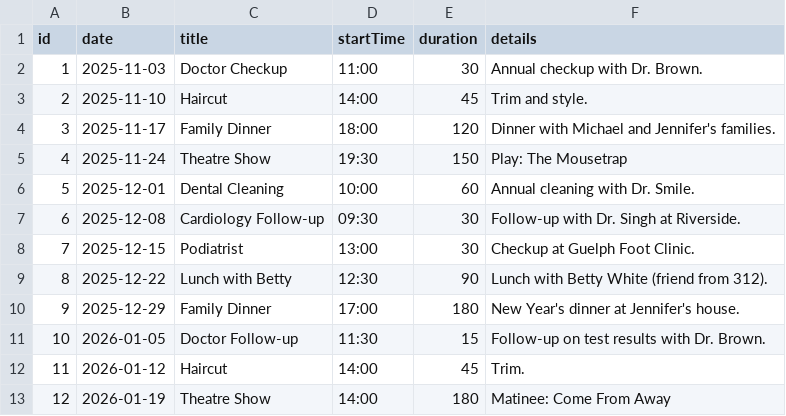
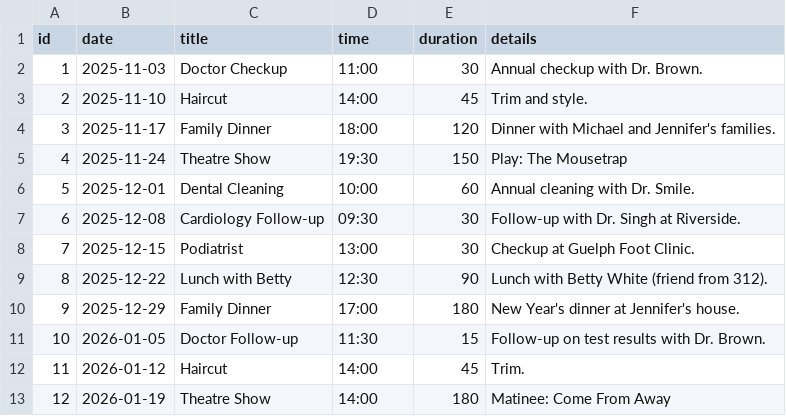
Before and after one commit to rbegg/max-assistant, a CSV file: csv_data/appointments.csv, drawn as a sheet.

```diff
--- a/csv_data/appointments.csv
+++ b/csv_data/appointments.csv
@@ -1,2 +1,2 @@
-id,date,title,startTime,duration,details
+id,date,title,time,duration,details
 1,2025-11-03,Doctor Checkup,11:00,30,Annual checkup with Dr. Brown.
```
Also changed, not shown: csv_data/daily_routine.csv, 5 other files.
